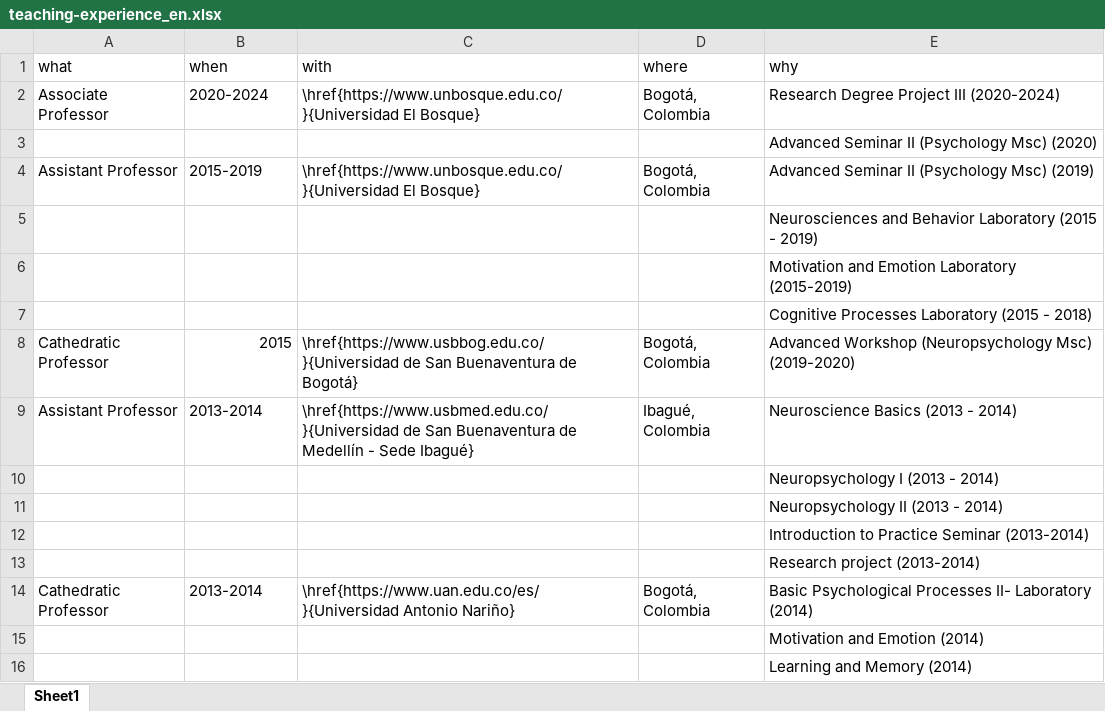
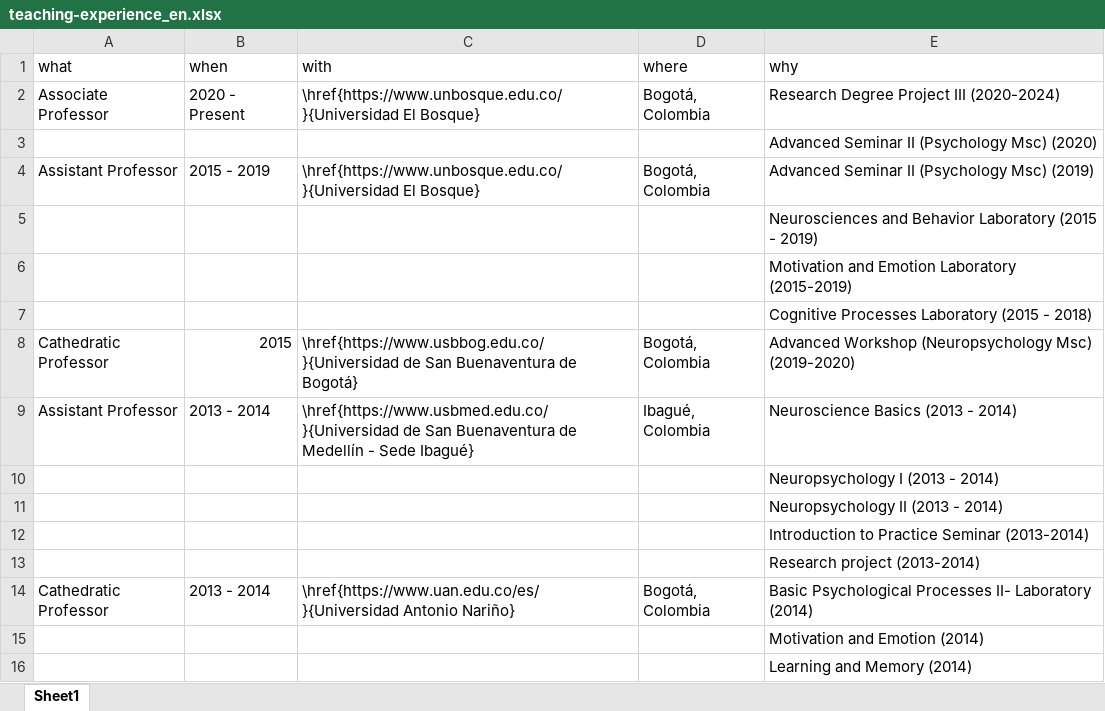
Before and after one commit to JDLeongomez/Mile_CV, an Excel workbook: data/teaching-experience_en.xlsx, sheet Sheet1, drawn as a sheet; only a part is shown; values as stored, in another font and other column widths than the file's, no borders; the diff names each change by its address in the sheet, - before the commit and + after, or states it on an @@ line.

```diff
--- a/data/teaching-experience_en.xlsx (sheet Sheet1)
+++ b/data/teaching-experience_en.xlsx (sheet Sheet1)
-B2 (when): 2020-2024
+B2 (when): 2020 - Present
-B4 (when): 2015-2019
+B4 (when): 2015 - 2019
-B9 (when): 2013-2014
+B9 (when): 2013 - 2014
-B14 (when): 2013-2014
+B14 (when): 2013 - 2014
```
Also changed, not shown: data/teaching-experience_es.xlsx.
